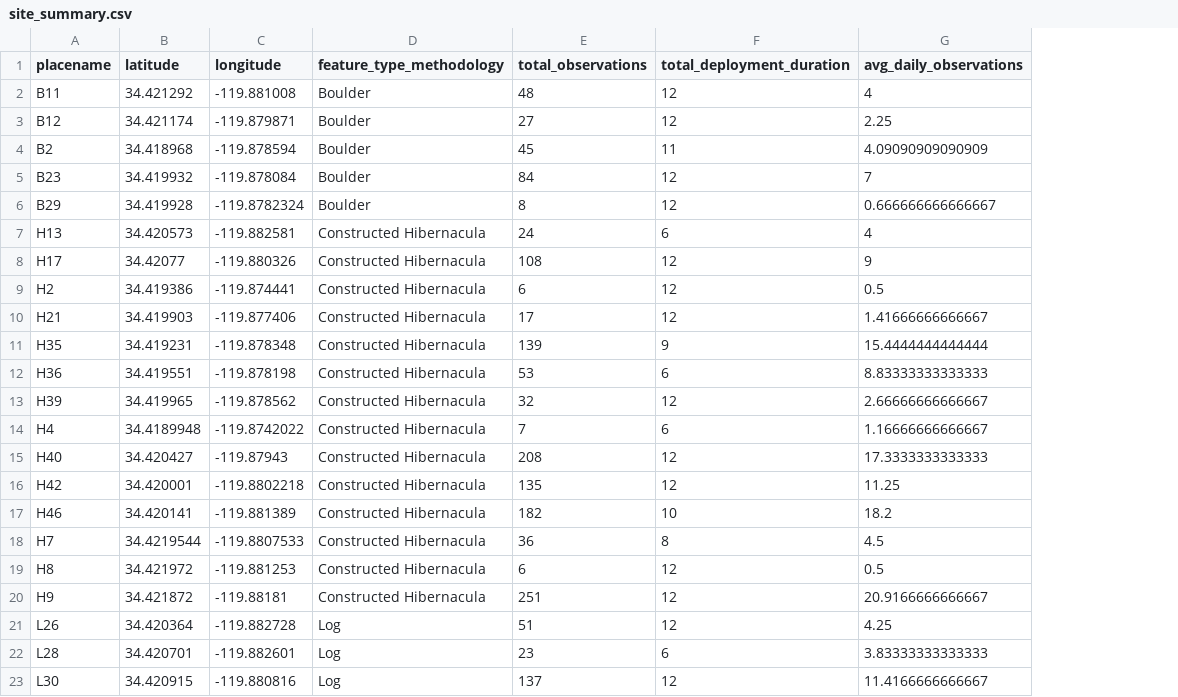
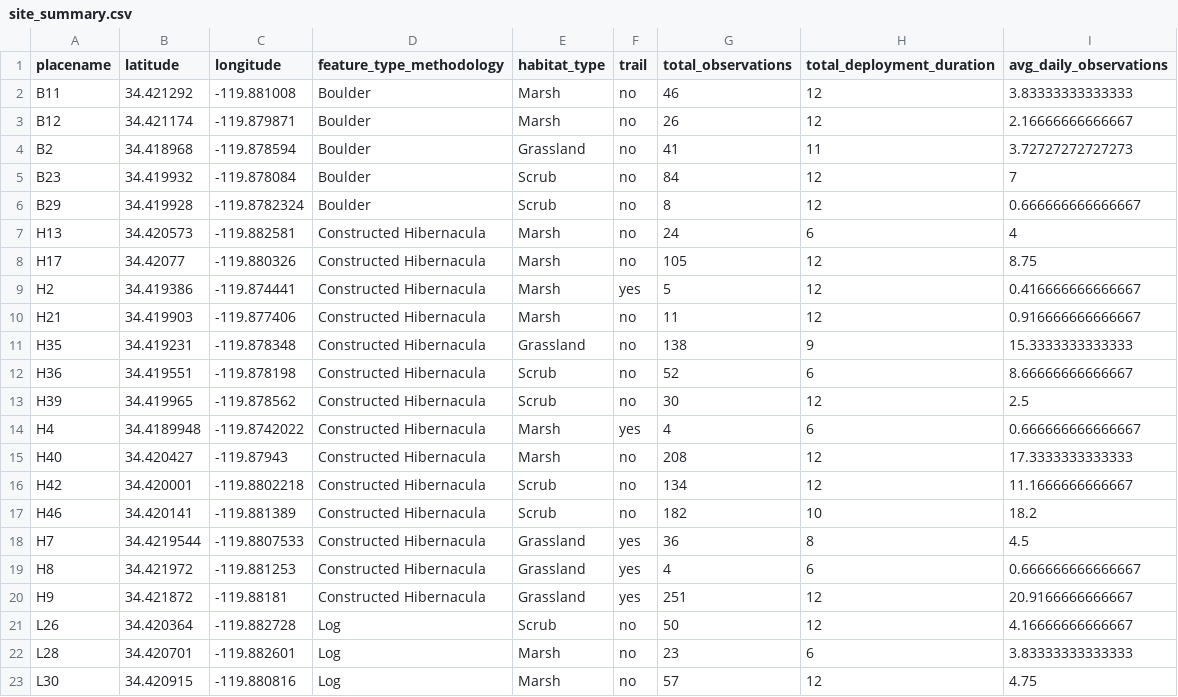
Before and after one commit to garrettgcraig/NCOS-Hibernacula-Study, a CSV file: data/site_summary.csv, drawn as a sheet; only a part is shown; addresses are those after the commit; the diff covers the shown part only; the diff names each change by its address in the sheet, - before the commit and + after, or states it on an @@ line.

```diff
--- a/data/site_summary.csv
+++ b/data/site_summary.csv
+column E (habitat_type), rows 2-23: Marsh | Marsh | Grassland | Scrub | Scrub | Marsh | Marsh | Marsh | Marsh | Grassland | Scrub | Scrub | Marsh | Marsh | Scrub | Scrub | Grassland | Grassland | Grassland | Scrub | Marsh | Marsh
+column F (trail), rows 2-23: no | no | no | no | no | no | no | yes | no | no | no | no | yes | no | no | no | yes | yes | yes | no | no | no
-G2 (total_observations): 48
+G2 (total_observations): 46
-I2 (avg_daily_observations): 4
+I2 (avg_daily_observations): 3.83333333333333
-G3 (total_observations): 27
+G3 (total_observations): 26
-I3 (avg_daily_observations): 2.25
+I3 (avg_daily_observations): 2.16666666666667
-G4 (total_observations): 45
+G4 (total_observations): 41
-I4 (avg_daily_observations): 4.09090909090909
+I4 (avg_daily_observations): 3.72727272727273
-G8 (total_observations): 108
+G8 (total_observations): 105
-I8 (avg_daily_observations): 9
+I8 (avg_daily_observations): 8.75
-G9 (total_observations): 6
+G9 (total_observations): 5
-I9 (avg_daily_observations): 0.5
+I9 (avg_daily_observations): 0.416666666666667
-G10 (total_observations): 17
+G10 (total_observations): 11
-I10 (avg_daily_observations): 1.41666666666667
+I10 (avg_daily_observations): 0.916666666666667
-G11 (total_observations): 139
+G11 (total_observations): 138
-I11 (avg_daily_observations): 15.4444444444444
+I11 (avg_daily_observations): 15.3333333333333
-G12 (total_observations): 53
+G12 (total_observations): 52
-I12 (avg_daily_observations): 8.83333333333333
+I12 (avg_daily_observations): 8.66666666666667
-G13 (total_observations): 32
+G13 (total_observations): 30
-I13 (avg_daily_observations): 2.66666666666667
+I13 (avg_daily_observations): 2.5
-G14 (total_observations): 7
+G14 (total_observations): 4
-I14 (avg_daily_observations): 1.16666666666667
+I14 (avg_daily_observations): 0.666666666666667
-G16 (total_observations): 135
+G16 (total_observations): 134
-I16 (avg_daily_observations): 11.25
+I16 (avg_daily_observations): 11.1666666666667
-G19 (total_observations): 6
+G19 (total_observations): 4
-H19 (total_deployment_duration): 12
+H19 (total_deployment_duration): 6
-I19 (avg_daily_observations): 0.5
+I19 (avg_daily_observations): 0.666666666666667
-G21 (total_observations): 51
+G21 (total_observations): 50
-I21 (avg_daily_observations): 4.25
+I21 (avg_daily_observations): 4.16666666666667
-G23 (total_observations): 137
+G23 (total_observations): 57
-I23 (avg_daily_observations): 11.4166666666667
+I23 (avg_daily_observations): 4.75
```
Also changed, not shown: 4 edited cells elsewhere in this file, data/observations_summary_for_alistair.csv, data/site_to_habitat_crosswalk.csv, 5 other files.
